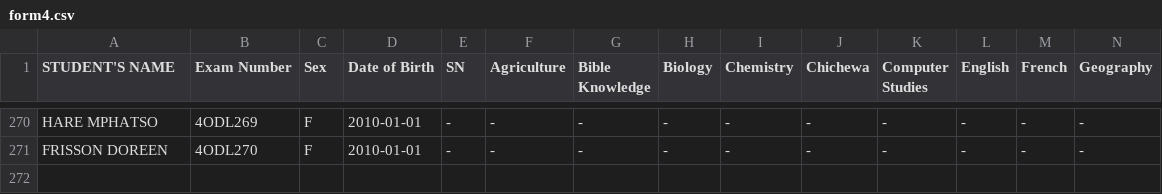
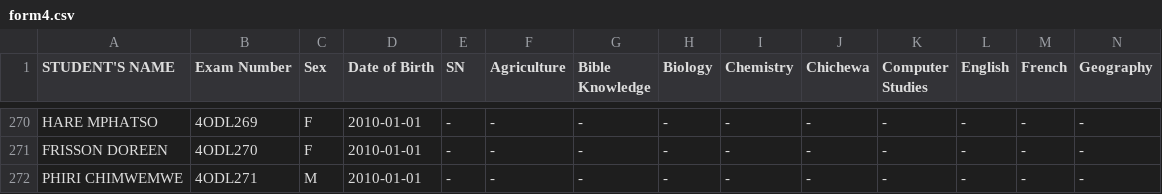
Before and after one commit to enitac/en1, a CSV file: form4.csv, drawn as a sheet; only a part is shown, gaps mark what is left out; rows hold the shown columns only; the diff names each change by its address in the sheet, - before the commit and + after, or states it on an @@ line.

Commit message:
Added student: PHIRI CHIMWEMWE (4ODL271) to form4

```diff
--- a/form4.csv
+++ b/form4.csv
+row 272: PHIRI CHIMWEMWE | 4ODL271 | M | 2010-01-01 | - | - | - | - | - | - | - | - | - | -
```
